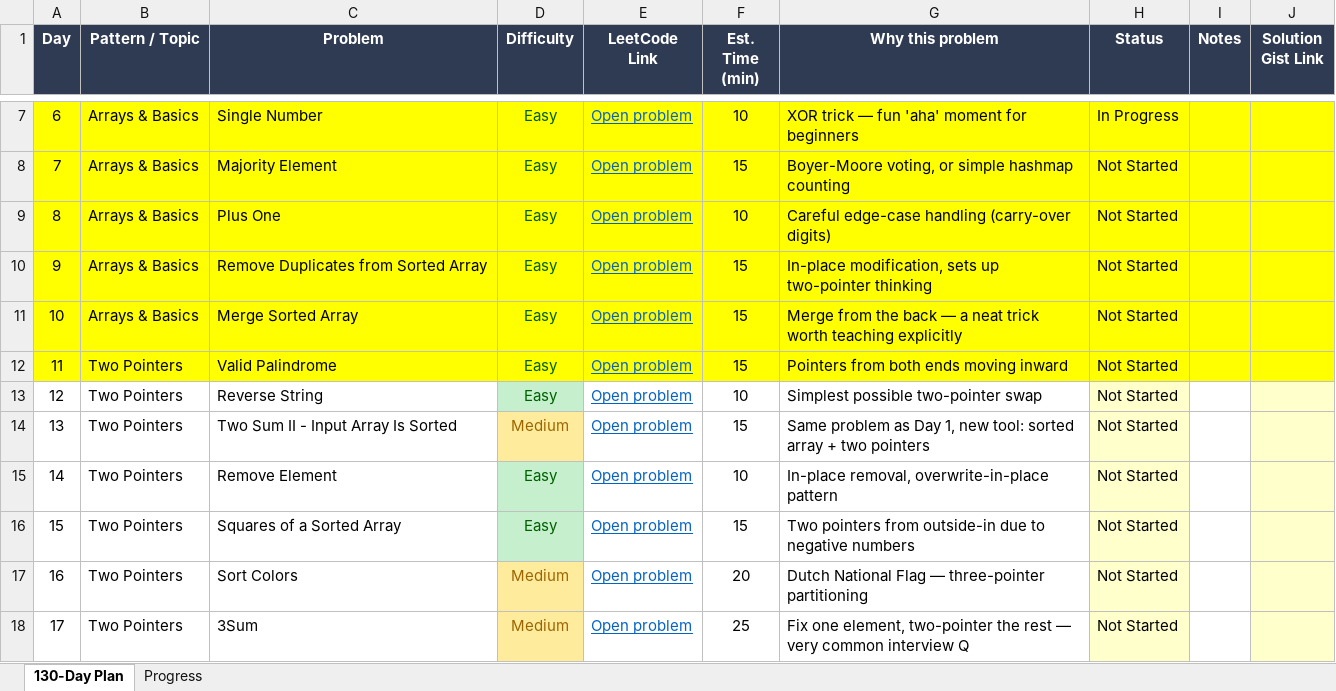
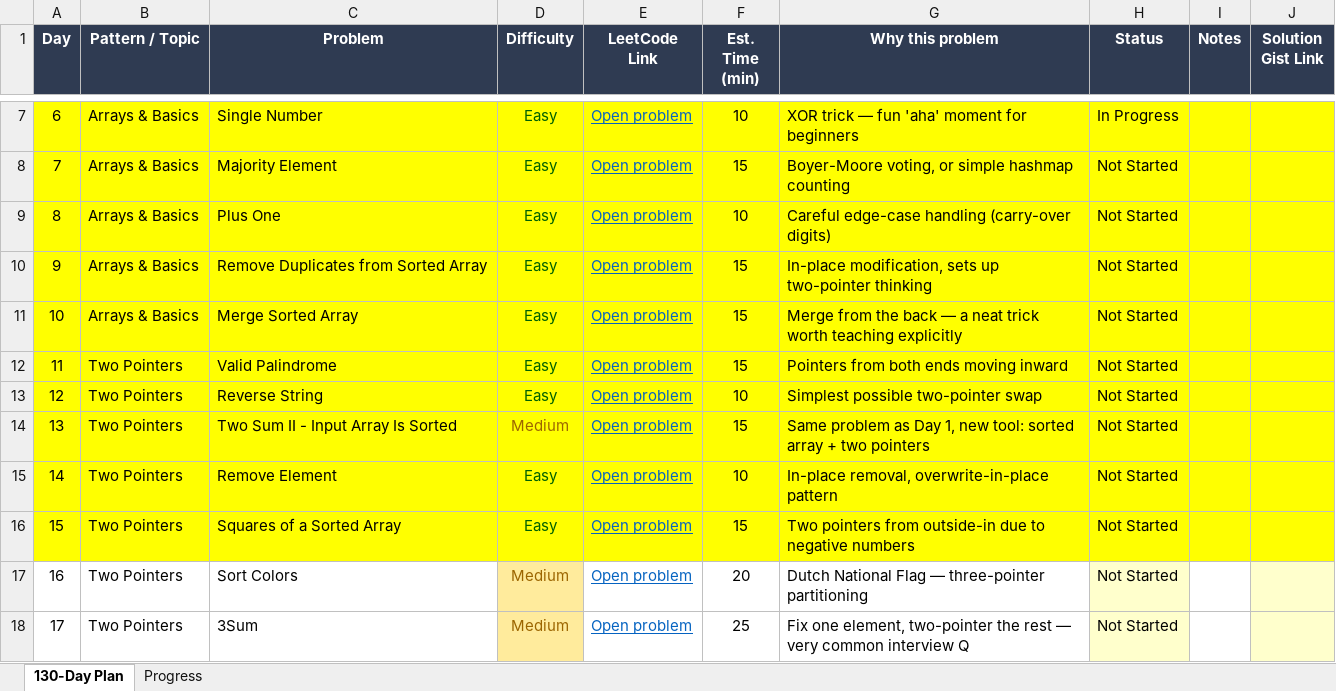
Before and after one commit to JAINJOHNSON/LeeCode_Study, an Excel workbook: 130_day_leetcode_plan_revised.xlsx, sheet 130-Day Plan, drawn as a sheet; only a part is shown, gaps mark what is left out; values as stored, in another font and other column widths than the file's, no borders; the diff names each change by its address in the sheet, - before the commit and + after, or states it on an @@ line.

```diff
--- a/130_day_leetcode_plan_revised.xlsx (sheet 130-Day Plan)
+++ b/130_day_leetcode_plan_revised.xlsx (sheet 130-Day Plan)
-A13:C16 fill: none
+A13:C16 fill: #FFFF00
-D13 fill: #C6EFCE
+D13 fill: #FFFF00
-E13:G16 fill: none
+E13:G16 fill: #FFFF00
-H13:H16 fill: #FFFFCC
+H13:H16 fill: #FFFF00
-I13:I16 fill: none
+I13:I16 fill: #FFFF00
-J13:J16 fill: #FFFFCC
+J13:J16 fill: #FFFF00
-D14 fill: #FFEB9C
+D14 fill: #FFFF00
-D15:D16 fill: #C6EFCE
+D15:D16 fill: #FFFF00
```
Also changed, not shown: 3 other files.
